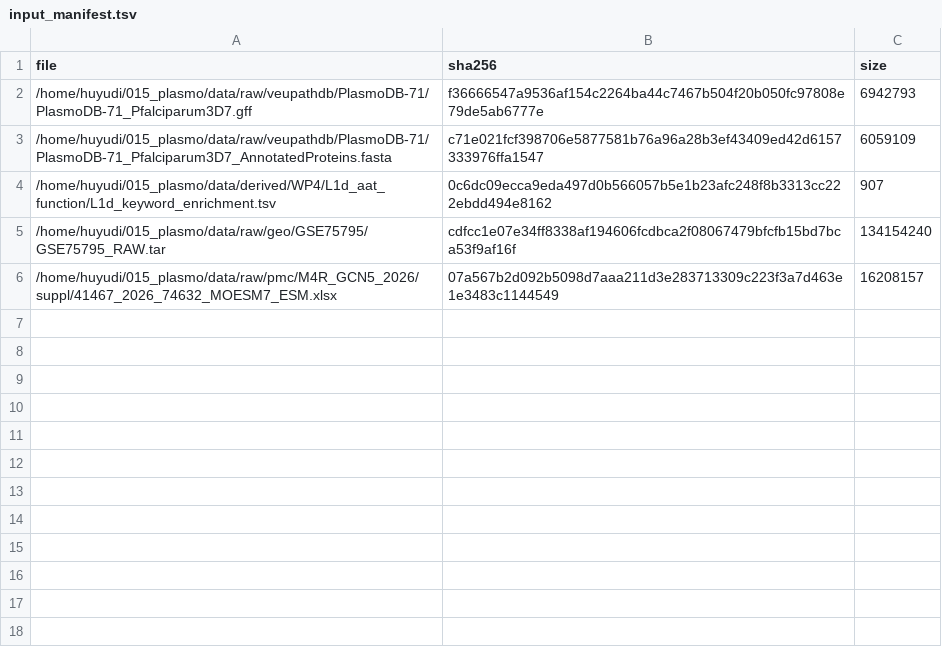
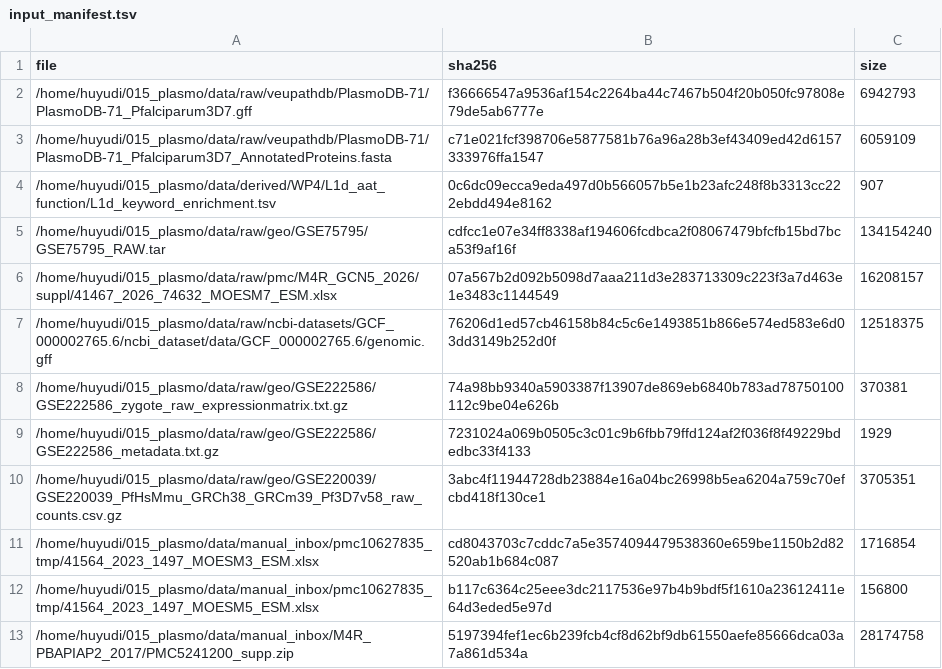
Before and after one commit to FreddieWho/015_plasmo, a TSV file: data/derived/WP4R/M4R-A/input_manifest.tsv, drawn as a sheet.

Commit message:
round-2 derived: D2b/D6/LOO/D3/Pf8 + A interpro/tripole/xwalk tables and reports

```diff
--- a/data/derived/WP4R/M4R-A/input_manifest.tsv
+++ b/data/derived/WP4R/M4R-A/input_manifest.tsv
@@ -6 +6,8 @@ file	sha256	size
 /home/huyudi/015_plasmo/data/raw/pmc/M4R_GCN5_2026/suppl/41467_2026_74632_MOESM7_ESM.xlsx	07a567b2d092b5098d7aaa211d3e283713309c223f3a7d463e1e3483c1144549	16208157
+/home/huyudi/015_plasmo/data/raw/ncbi-datasets/GCF_000002765.6/ncbi_dataset/data/GCF_000002765.6/genomic.gff	76206d1ed57cb46158b84c5c6e1493851b866e574ed583e6d03dd3149b252d0f	12518375
+/home/huyudi/015_plasmo/data/raw/geo/GSE222586/GSE222586_zygote_raw_expressionmatrix.txt.gz	74a98bb9340a5903387f13907de869eb6840b783ad78750100112c9be04e626b	370381
+/home/huyudi/015_plasmo/data/raw/geo/GSE222586/GSE222586_metadata.txt.gz	7231024a069b0505c3c01c9b6fbb79ffd124af2f036f8f49229bdedbc33f4133	1929
+/home/huyudi/015_plasmo/data/raw/geo/GSE220039/GSE220039_PfHsMmu_GRCh38_GRCm39_Pf3D7v58_raw_counts.csv.gz	3abc4f11944728db23884e16a04bc26998b5ea6204a759c70efcbd418f130ce1	3705351
+/home/huyudi/015_plasmo/data/manual_inbox/pmc10627835_tmp/41564_2023_1497_MOESM3_ESM.xlsx	cd8043703c7cddc7a5e3574094479538360e659be1150b2d82520ab1b684c087	1716854
+/home/huyudi/015_plasmo/data/manual_inbox/pmc10627835_tmp/41564_2023_1497_MOESM5_ESM.xlsx	b117c6364c25eee3dc2117536e97b4b9bdf5f1610a23612411e64d3eded5e97d	156800
+/home/huyudi/015_plasmo/data/manual_inbox/M4R_PBAPIAP2_2017/PMC5241200_supp.zip	5197394fef1ec6b239fcb4cf8d62bf9db61550aefe85666dca03a7a861d534a	28174758
```
Also changed, not shown: data/derived/WP4R/M4R-D/input_manifest.tsv, 34 other files.
